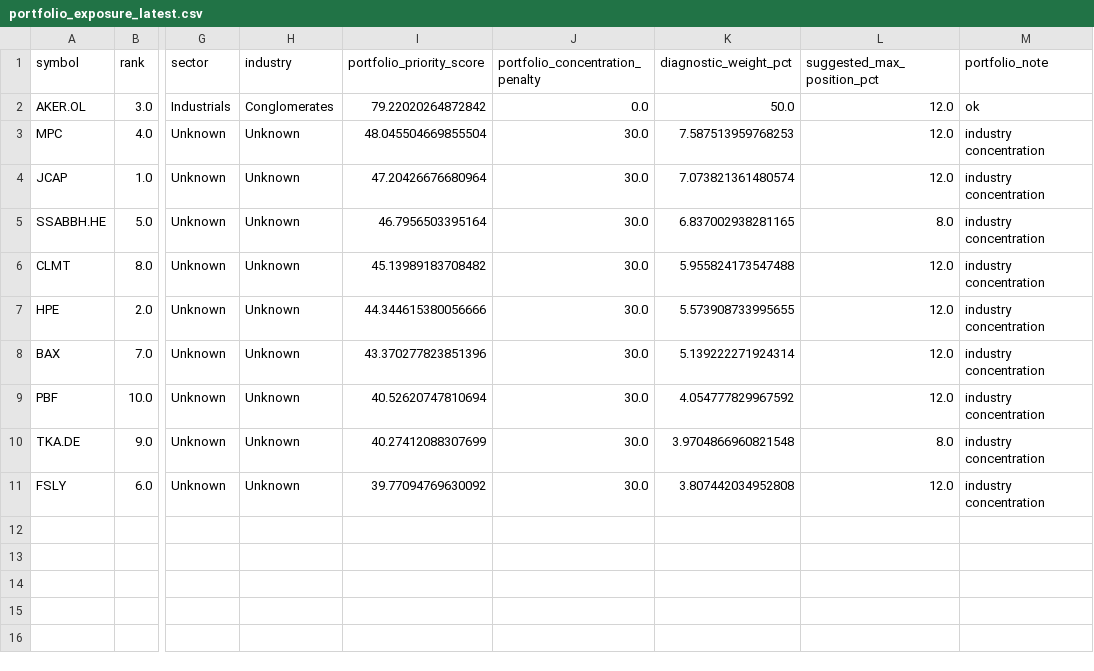
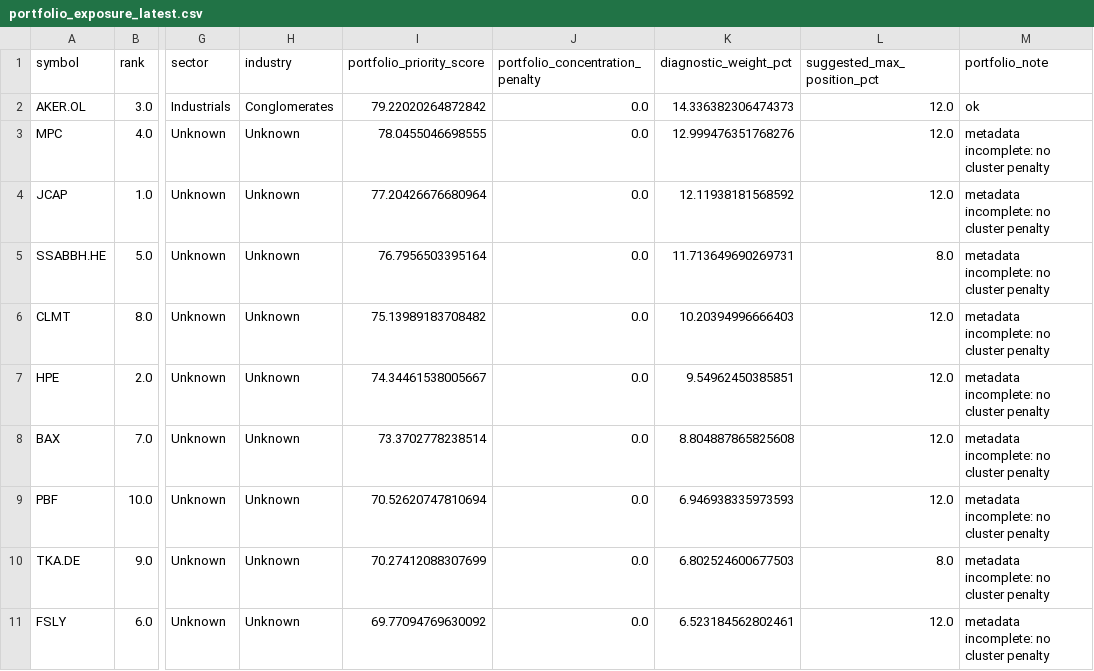
Before and after one commit to sebastianhoelzken-glitch/quant_scanner_feed, a CSV file: published/portfolio_exposure_latest.csv, drawn as a sheet; only a part is shown, gaps mark what is left out; the diff names each change by its address in the sheet, - before the commit and + after, or states it on an @@ line.

Commit message:
data: update research enhancement diagnostics

```diff
--- a/published/portfolio_exposure_latest.csv
+++ b/published/portfolio_exposure_latest.csv
-K2 (diagnostic_weight_pct): 50.0
+K2 (diagnostic_weight_pct): 14.336382306474373
-I3 (portfolio_priority_score): 48.045504669855504
+I3 (portfolio_priority_score): 78.0455046698555
-J3:J11 (portfolio_concentration_penalty): 30.0
+J3:J11 (portfolio_concentration_penalty): 0.0
-K3 (diagnostic_weight_pct): 7.587513959768253
+K3 (diagnostic_weight_pct): 12.999476351768276
-M3:M11 (portfolio_note): industry concentration
+M3:M11 (portfolio_note): metadata incomplete: no cluster penalty
-I4 (portfolio_priority_score): 47.20426676680964
+I4 (portfolio_priority_score): 77.20426676680964
-K4 (diagnostic_weight_pct): 7.073821361480574
+K4 (diagnostic_weight_pct): 12.11938181568592
-I5 (portfolio_priority_score): 46.7956503395164
+I5 (portfolio_priority_score): 76.7956503395164
-K5 (diagnostic_weight_pct): 6.837002938281165
+K5 (diagnostic_weight_pct): 11.713649690269731
-I6 (portfolio_priority_score): 45.13989183708482
+I6 (portfolio_priority_score): 75.13989183708482
-K6 (diagnostic_weight_pct): 5.955824173547488
+K6 (diagnostic_weight_pct): 10.20394996666403
-I7 (portfolio_priority_score): 44.344615380056666
+I7 (portfolio_priority_score): 74.34461538005667
-K7 (diagnostic_weight_pct): 5.573908733995655
+K7 (diagnostic_weight_pct): 9.54962450385851
-I8 (portfolio_priority_score): 43.370277823851396
+I8 (portfolio_priority_score): 73.3702778238514
-K8 (diagnostic_weight_pct): 5.139222271924314
+K8 (diagnostic_weight_pct): 8.804887865825608
-I9 (portfolio_priority_score): 40.52620747810694
+I9 (portfolio_priority_score): 70.52620747810694
-K9 (diagnostic_weight_pct): 4.054777829967592
+K9 (diagnostic_weight_pct): 6.946938335973593
-I10 (portfolio_priority_score): 40.27412088307699
+I10 (portfolio_priority_score): 70.27412088307699
-K10 (diagnostic_weight_pct): 3.9704866960821548
+K10 (diagnostic_weight_pct): 6.802524600677503
-I11 (portfolio_priority_score): 39.77094769630092
+I11 (portfolio_priority_score): 69.77094769630092
-K11 (diagnostic_weight_pct): 3.807442034952808
+K11 (diagnostic_weight_pct): 6.523184562802461
```
Also changed, not shown: published/cross_asset_regime_history.csv, 1 other file.
